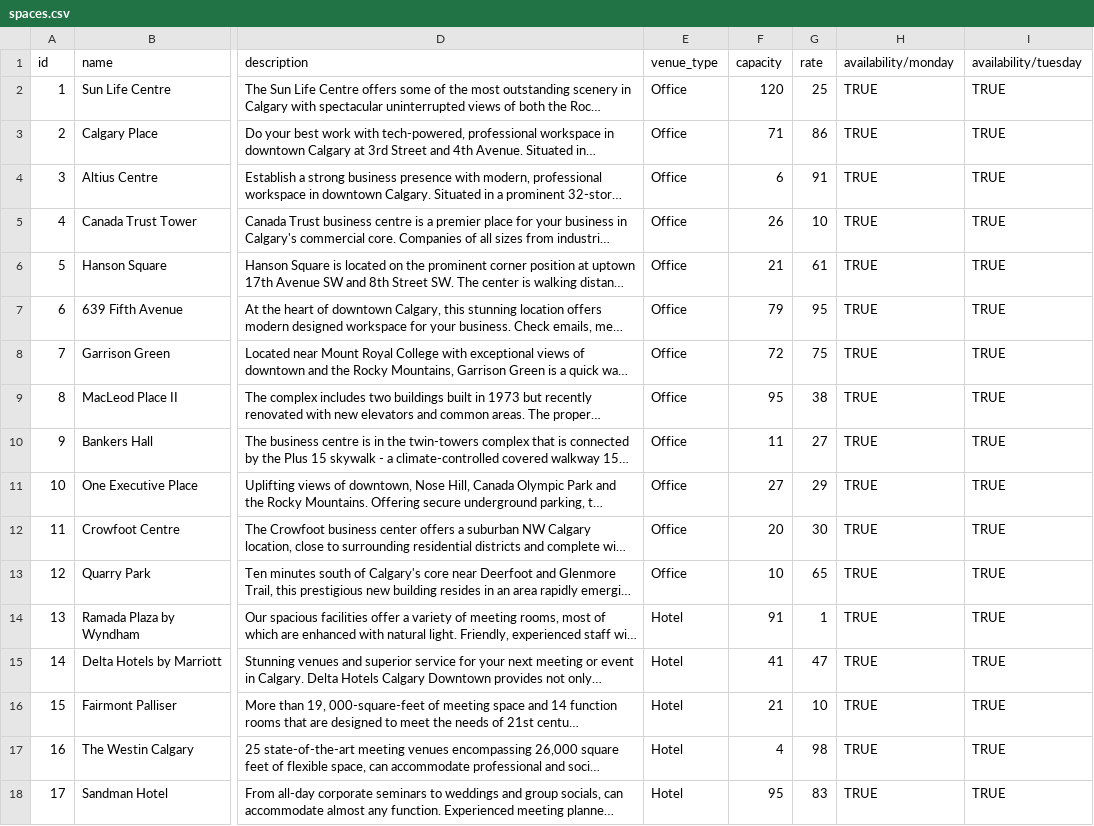
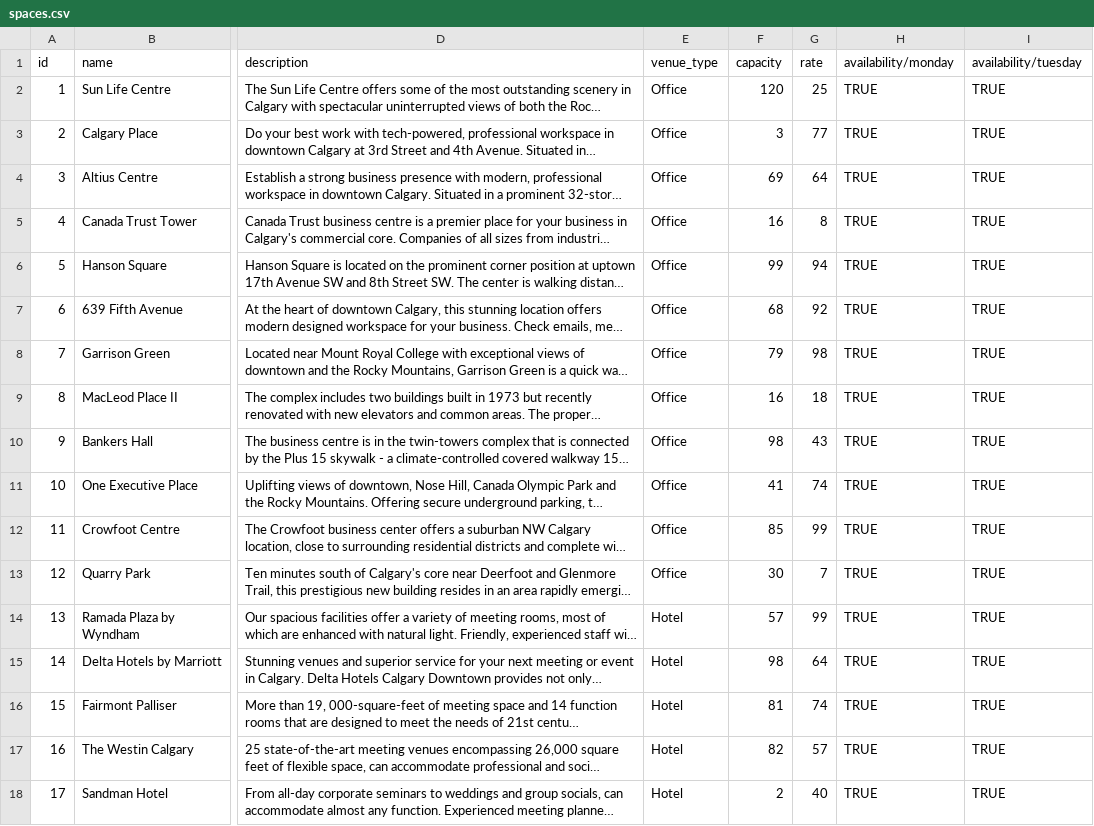
Before and after one commit to OmarHussainX/HUDDLE, a CSV file: src/spaces.csv, drawn as a sheet; only a part is shown, gaps mark what is left out; long unchanged cells end in …; the diff covers the shown part only; the diff names each change by its address in the sheet, - before the commit and + after, or states it on an @@ line.

```diff
--- a/src/spaces.csv
+++ b/src/spaces.csv
-F3 (capacity): 71
+F3 (capacity): 3
-G3 (rate): 86
+G3 (rate): 77
-F4 (capacity): 6
+F4 (capacity): 69
-G4 (rate): 91
+G4 (rate): 64
-F5 (capacity): 26
+F5 (capacity): 16
-G5 (rate): 10
+G5 (rate): 8
-F6 (capacity): 21
+F6 (capacity): 99
-G6 (rate): 61
+G6 (rate): 94
-F7 (capacity): 79
+F7 (capacity): 68
-G7 (rate): 95
+G7 (rate): 92
-F8 (capacity): 72
+F8 (capacity): 79
-G8 (rate): 75
+G8 (rate): 98
-F9 (capacity): 95
+F9 (capacity): 16
-G9 (rate): 38
+G9 (rate): 18
-F10 (capacity): 11
+F10 (capacity): 98
-G10 (rate): 27
+G10 (rate): 43
-F11 (capacity): 27
+F11 (capacity): 41
-G11 (rate): 29
+G11 (rate): 74
-F12 (capacity): 20
+F12 (capacity): 85
-G12 (rate): 30
+G12 (rate): 99
-F13 (capacity): 10
+F13 (capacity): 30
-G13 (rate): 65
+G13 (rate): 7
-F14 (capacity): 91
+F14 (capacity): 57
-G14 (rate): 1
+G14 (rate): 99
-F15 (capacity): 41
+F15 (capacity): 98
-G15 (rate): 47
+G15 (rate): 64
-F16 (capacity): 21
+F16 (capacity): 81
-G16 (rate): 10
+G16 (rate): 74
-F17 (capacity): 4
+F17 (capacity): 82
-G17 (rate): 98
+G17 (rate): 57
-F18 (capacity): 95
+F18 (capacity): 2
-G18 (rate): 83
+G18 (rate): 40
```
Also changed, not shown: 6 edited cells elsewhere in this file, 5 other files.
